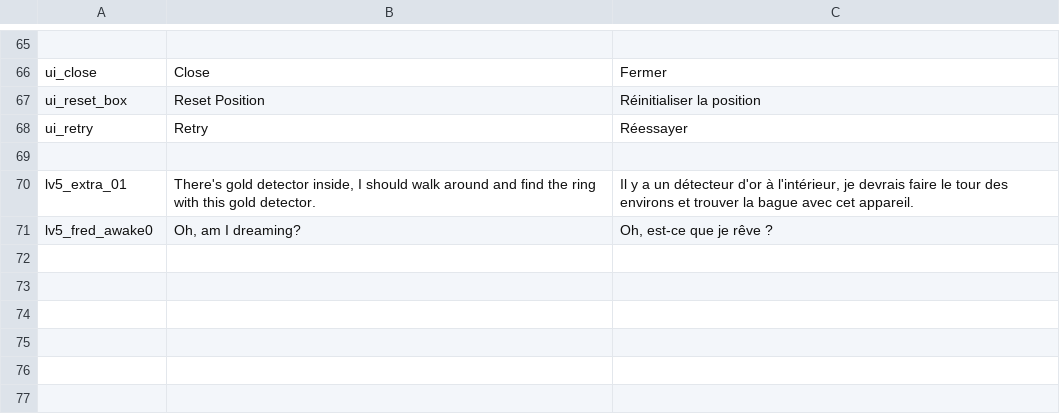
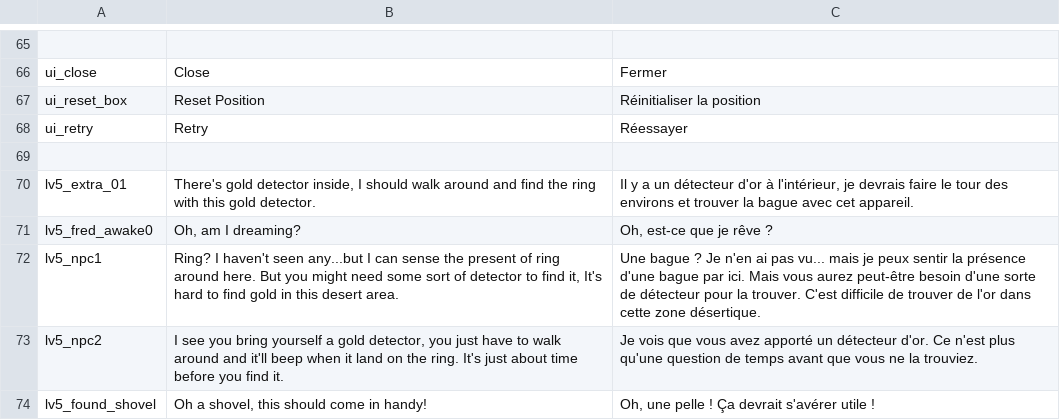
Before and after one commit to Piyan0/zenv3, a CSV file: vault/translations/chloe/translation2.csv, drawn as a sheet; only a part is shown, gaps mark what is left out.

```diff
--- a/vault/translations/chloe/translation2.csv
+++ b/vault/translations/chloe/translation2.csv
@@ -71 +71,4 @@ lv5_extra_01,"There's gold detector inside, I should walk around and find the ri
 lv5_fred_awake0,"Oh, am I dreaming?","Oh, est-ce que je rêve ?"
+"lv5_npc1","Ring? I haven't seen any...but I can sense the present of ring around here. But you might need some sort of detector to find it, It's hard to find gold in this desert area.","Une bague ? Je n'en ai pas vu... mais je peux sentir la présence d'une bague par ici. Mais vous aurez peut-être besoin d'une sorte de détecteur pour la trouver. C'est difficile de trouver de l'or dans cette zone désertique."
+"lv5_npc2","I see you bring yourself a gold detector, you just have to walk around and it'll beep when it land on the ring. It's just about time before you find it.","Je vois que vous avez apporté un détecteur d'or. Ce n'est plus qu'une question de temps avant que vous ne la trouviez."
+"lv5_found_shovel","Oh a shovel, this should come in handy!","Oh, une pelle ! Ça devrait s'avérer utile !"
```
Also changed, not shown: vault/translations/chloe/translation.csv, 23 other files.
